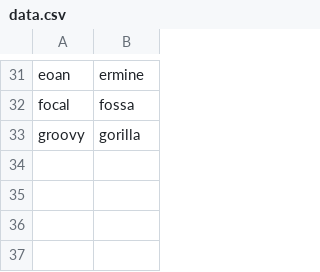
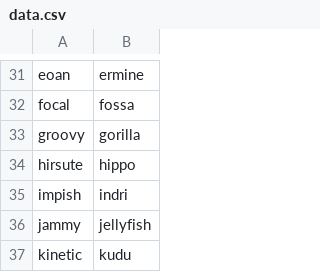
Before and after one commit to perlancar/gudangdata, a CSV file: table/ubuntu_release_animal/data.csv, drawn as a sheet; only a part is shown, gaps mark what is left out.

Commit message:
Update ubuntu_release_animal

```diff
--- a/table/ubuntu_release_animal/data.csv
+++ b/table/ubuntu_release_animal/data.csv
@@ -33 +33,5 @@ focal,fossa
 groovy,gorilla
+hirsute,hippo
+impish,indri
+jammy,jellyfish
+kinetic,kudu
```
